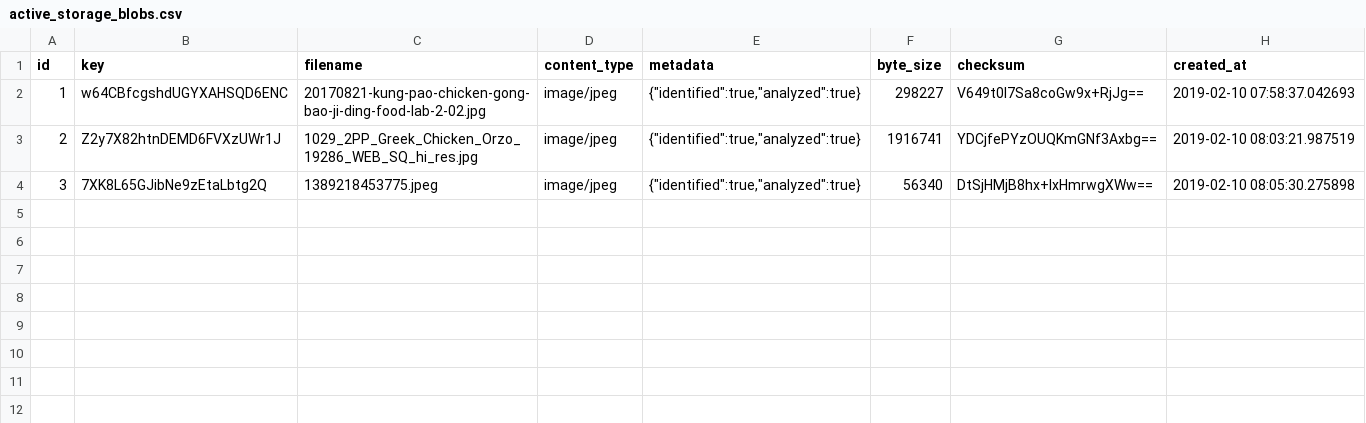
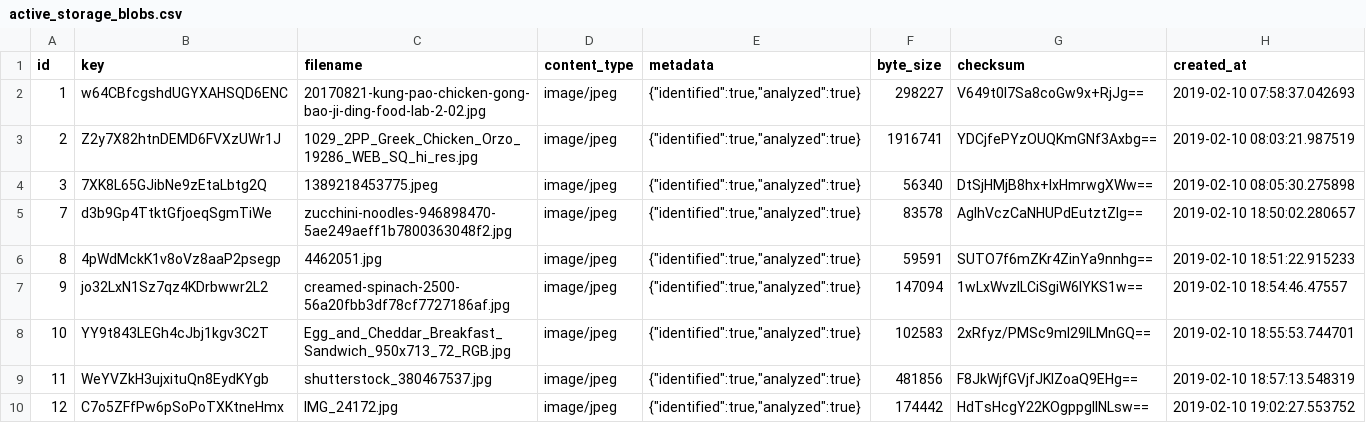
Before and after one commit to philiprlarie/recipes, a CSV file: lib/csv/active_storage_blobs.csv, drawn as a sheet; the diff names each change by its address in the sheet, - before the commit and + after, or states it on an @@ line.

```diff
--- a/lib/csv/active_storage_blobs.csv
+++ b/lib/csv/active_storage_blobs.csv
+row 5: 7 | d3b9Gp4TtktGfjoeqSgmTiWe | zucchini-noodles-946898470-5ae249aeff1b7800363048f2.jpg | image/jpeg | {"identified":true,"analyzed":true} | 83578 | AglhVczCaNHUPdEutztZIg== | 2019-02-10 18:50:02.280657
+row 6: 8 | 4pWdMckK1v8oVz8aaP2psegp | 4462051.jpg | image/jpeg | {"identified":true,"analyzed":true} | 59591 | SUTO7f6mZKr4ZinYa9nnhg== | 2019-02-10 18:51:22.915233
+row 7: 9 | jo32LxN1Sz7qz4KDrbwwr2L2 | creamed-spinach-2500-56a20fbb3df78cf7727186af.jpg | image/jpeg | {"identified":true,"analyzed":true} | 147094 | 1wLxWvzILCiSgiW6IYKS1w== | 2019-02-10 18:54:46.47557
+row 8: 10 | YY9t843LEGh4cJbj1kgv3C2T | Egg_and_Cheddar_Breakfast_Sandwich_950x713_72_RGB.jpg | image/jpeg | {"identified":true,"analyzed":true} | 102583 | 2xRfyz/PMSc9ml29lLMnGQ== | 2019-02-10 18:55:53.744701
+row 9: 11 | WeYVZkH3ujxituQn8EydKYgb | shutterstock_380467537.jpg | image/jpeg | {"identified":true,"analyzed":true} | 481856 | F8JkWjfGVjfJKIZoaQ9EHg== | 2019-02-10 18:57:13.548319
+row 10: 12 | C7o5ZFfPw6pSoPoTXKtneHmx | IMG_24172.jpg | image/jpeg | {"identified":true,"analyzed":true} | 174442 | HdTsHcgY22KOgppgIlNLsw== | 2019-02-10 19:02:27.553752
```
Also changed, not shown: lib/csv/recipes.csv, 7 other files.
